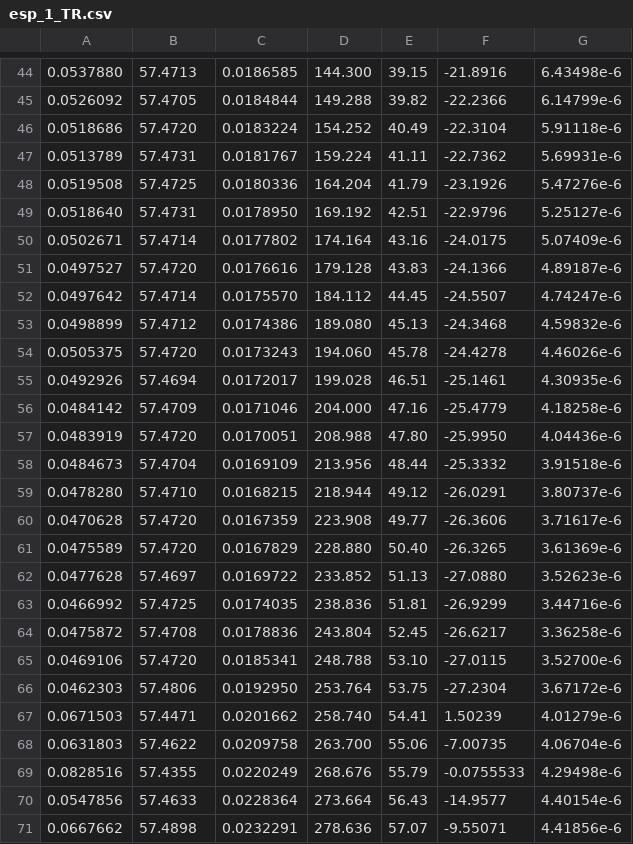
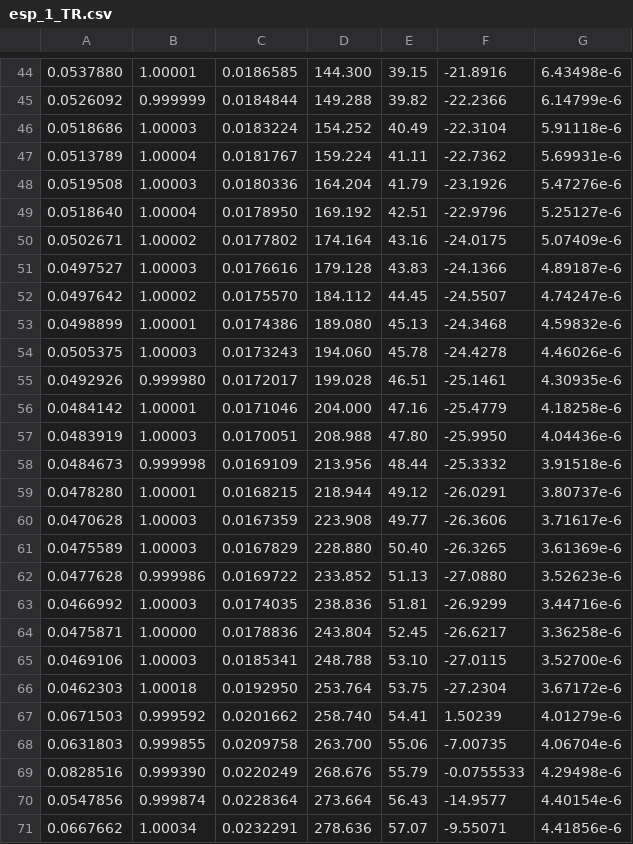
Before and after one commit to KiraSensei13/MNT_ITESM_Thesis, a CSV file: Dago_s/esp_1_TR.csv, drawn as a sheet; only a part is shown, gaps mark what is left out; the diff covers the shown part only; the diff names each change by its address in the sheet, - before the commit and + after, or states it on an @@ line.

```diff
--- a/Dago_s/esp_1_TR.csv
+++ b/Dago_s/esp_1_TR.csv
-B44: 57.4713
+B44: 1.00001
-B45: 57.4705
+B45: 0.999999
-B46: 57.4720
+B46: 1.00003
-B47: 57.4731
+B47: 1.00004
-B48: 57.4725
+B48: 1.00003
-B49: 57.4731
+B49: 1.00004
-B50: 57.4714
+B50: 1.00002
-B51: 57.4720
+B51: 1.00003
-B52: 57.4714
+B52: 1.00002
-B53: 57.4712
+B53: 1.00001
-B54: 57.4720
+B54: 1.00003
-B55: 57.4694
+B55: 0.999980
-B56: 57.4709
+B56: 1.00001
-B57: 57.4720
+B57: 1.00003
-B58: 57.4704
+B58: 0.999998
-B59: 57.4710
+B59: 1.00001
-B60:B61: 57.4720
+B60:B61: 1.00003
-B62: 57.4697
+B62: 0.999986
-B63: 57.4725
+B63: 1.00003
-A64: 0.0475872
+A64: 0.0475871
-B64: 57.4708
+B64: 1.00000
-B65: 57.4720
+B65: 1.00003
-B66: 57.4806
+B66: 1.00018
-B67: 57.4471
+B67: 0.999592
-B68: 57.4622
+B68: 0.999855
-B69: 57.4355
+B69: 0.999390
-B70: 57.4633
+B70: 0.999874
-B71: 57.4898
+B71: 1.00034
```
Also changed, not shown: 73 edited cells elsewhere in this file, 3 other files.
